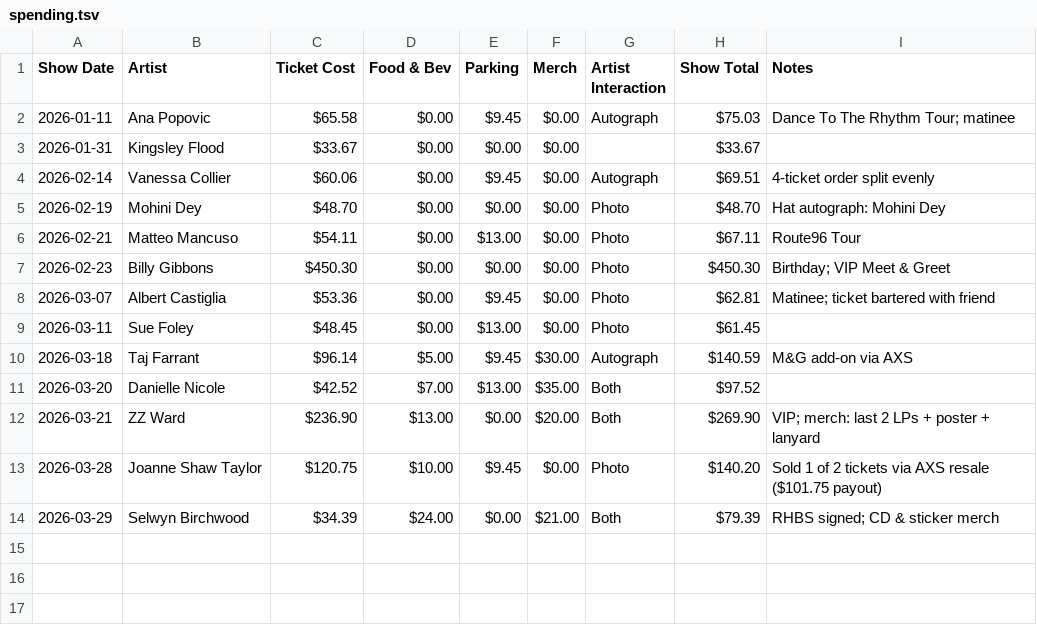
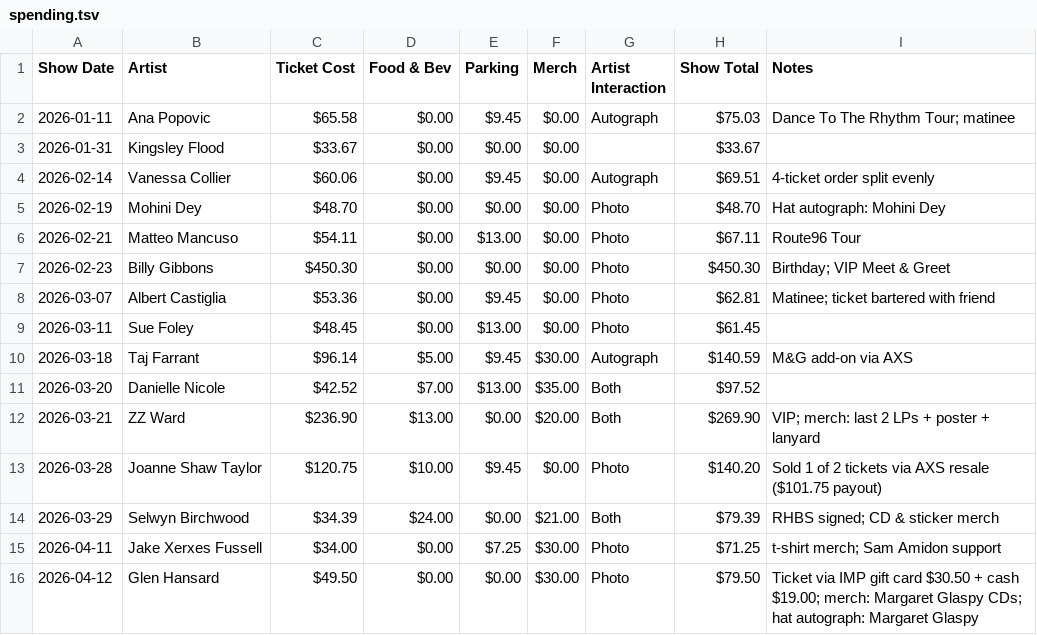
Before and after one commit to dan2bit/songs-for-my-funeral, a TSV file: live-shows/spending.tsv, drawn as a sheet; the diff names each change by its address in the sheet, - before the commit and + after, or states it on an @@ line.

Commit message:
data: add spending rows — Jake Xerxes Fussell (Apr 11) and Glen Hansard (Apr 12)

```diff
--- a/live-shows/spending.tsv
+++ b/live-shows/spending.tsv
+row 15: 2026-04-11 | Jake Xerxes Fussell | $34.00 | $0.00 | $7.25 | $30.00 | Photo | $71.25 | t-shirt merch; Sam Amidon support
+row 16: 2026-04-12 | Glen Hansard | $49.50 | $0.00 | $0.00 | $30.00 | Photo | $79.50 | Ticket via IMP gift card $30.50 + cash $19.00; merch: Margaret Glaspy CDs; hat autograph: Margaret Glaspy
```
